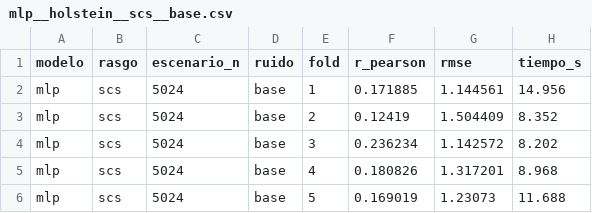
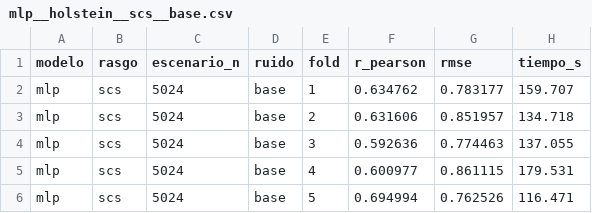
Before and after one commit to lulu1604/seleccion-genomica-ml, a CSV file: results/parciales/mlp__holstein__scs__base.csv, drawn as a sheet.

```diff
--- a/results/parciales/mlp__holstein__scs__base.csv
+++ b/results/parciales/mlp__holstein__scs__base.csv
@@ -1,6 +1,6 @@
 modelo,rasgo,escenario_n,ruido,fold,r_pearson,rmse,tiempo_s
-mlp,scs,5024,base,1,0.171885,1.144561,14.956
-mlp,scs,5024,base,2,0.12419,1.504409,8.352
-mlp,scs,5024,base,3,0.236234,1.142572,8.202
-mlp,scs,5024,base,4,0.180826,1.317201,8.968
-mlp,scs,5024,base,5,0.169019,1.23073,11.688
+mlp,scs,5024,base,1,0.634762,0.783177,159.707
+mlp,scs,5024,base,2,0.631606,0.851957,134.718
+mlp,scs,5024,base,3,0.592636,0.774463,137.055
+mlp,scs,5024,base,4,0.600977,0.861115,179.531
+mlp,scs,5024,base,5,0.694994,0.762526,116.471
```
Also changed, not shown: results/parciales/mlp__holstein__fpro__base.csv, results/parciales/mlp__holstein__mkg__base.csv, 21 other files.
